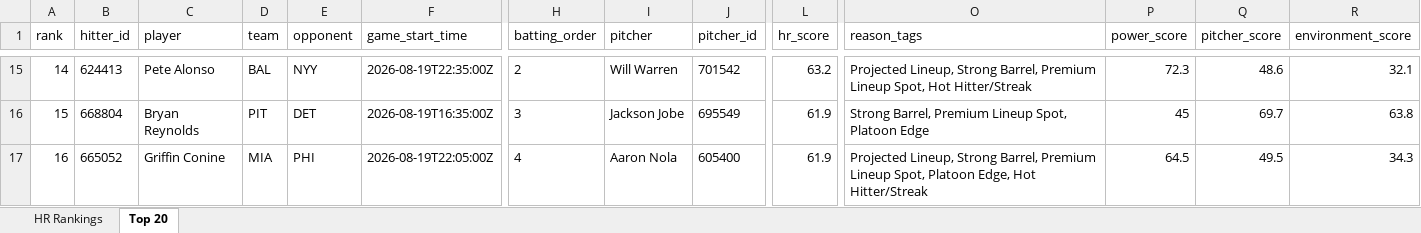
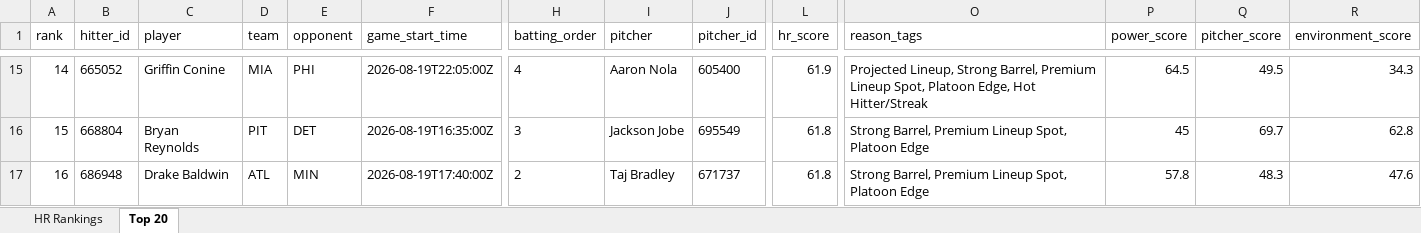
Before and after one commit to etbell28/barreliq, an Excel workbook: outputs/daily/hr_rankings_2026-08-19.xlsx, sheet Top 20, drawn as a sheet; only a part is shown, gaps mark what is left out; values as stored, in another font and other column widths than the file's, no borders; the diff covers the shown part only; the diff names each change by its address in the sheet, - before the commit and + after, or states it on an @@ line.

```diff
--- a/outputs/daily/hr_rankings_2026-08-19.xlsx (sheet Top 20)
+++ b/outputs/daily/hr_rankings_2026-08-19.xlsx (sheet Top 20)
-B15 (hitter_id): 624413
+B15 (hitter_id): 665052
-C15 (player): Pete Alonso
+C15 (player): Griffin Conine
-D15 (team): BAL
+D15 (team): MIA
-E15 (opponent): NYY
+E15 (opponent): PHI
-F15 (game_start_time): 2026-08-19T22:35:00Z
+F15 (game_start_time): 2026-08-19T22:05:00Z
-H15 (batting_order): 2
+H15 (batting_order): 4
-I15 (pitcher): Will Warren
+I15 (pitcher): Aaron Nola
-J15 (pitcher_id): 701542
+J15 (pitcher_id): 605400
-L15 (hr_score): 63.2
+L15 (hr_score): 61.9
-O15 (reason_tags): …Lineup Spot, Hot Hitter/Streak
+O15 (reason_tags): …Lineup Spot, Platoon Edge, Hot Hitter/Streak
-P15 (power_score): 72.3
+P15 (power_score): 64.5
-Q15 (pitcher_score): 48.6
+Q15 (pitcher_score): 49.5
-R15 (environment_score): 32.1
+R15 (environment_score): 34.3
-L16:L17 (hr_score): 61.9
+L16:L17 (hr_score): 61.8
-R16 (environment_score): 63.8
+R16 (environment_score): 62.8
-B17 (hitter_id): 665052
+B17 (hitter_id): 686948
-C17 (player): Griffin Conine
+C17 (player): Drake Baldwin
-D17 (team): MIA
+D17 (team): ATL
-E17 (opponent): PHI
+E17 (opponent): MIN
-F17 (game_start_time): 2026-08-19T22:05:00Z
+F17 (game_start_time): 2026-08-19T17:40:00Z
-H17 (batting_order): 4
+H17 (batting_order): 2
-I17 (pitcher): Aaron Nola
+I17 (pitcher): Taj Bradley
-J17 (pitcher_id): 605400
+J17 (pitcher_id): 671737
-O17 (reason_tags): Projected Lineup, Strong Barrel, Premium Lineup Spot, Platoon Edge, Hot Hitter/Streak
+O17 (reason_tags): Strong Barrel, Premium Lineup Spot, Platoon Edge
-P17 (power_score): 64.5
+P17 (power_score): 57.8
-Q17 (pitcher_score): 49.5
+Q17 (pitcher_score): 48.3
-R17 (environment_score): 34.3
+R17 (environment_score): 47.6
```
Also changed, not shown: 5 added rows, 5 removed rows and 147 edited cells elsewhere in this sheet, sheet HR Rankings, outputs/daily/hr_rankings_2026-08-19_full.xlsx, outputs/hr_rankings.xlsx, 13 other files.
